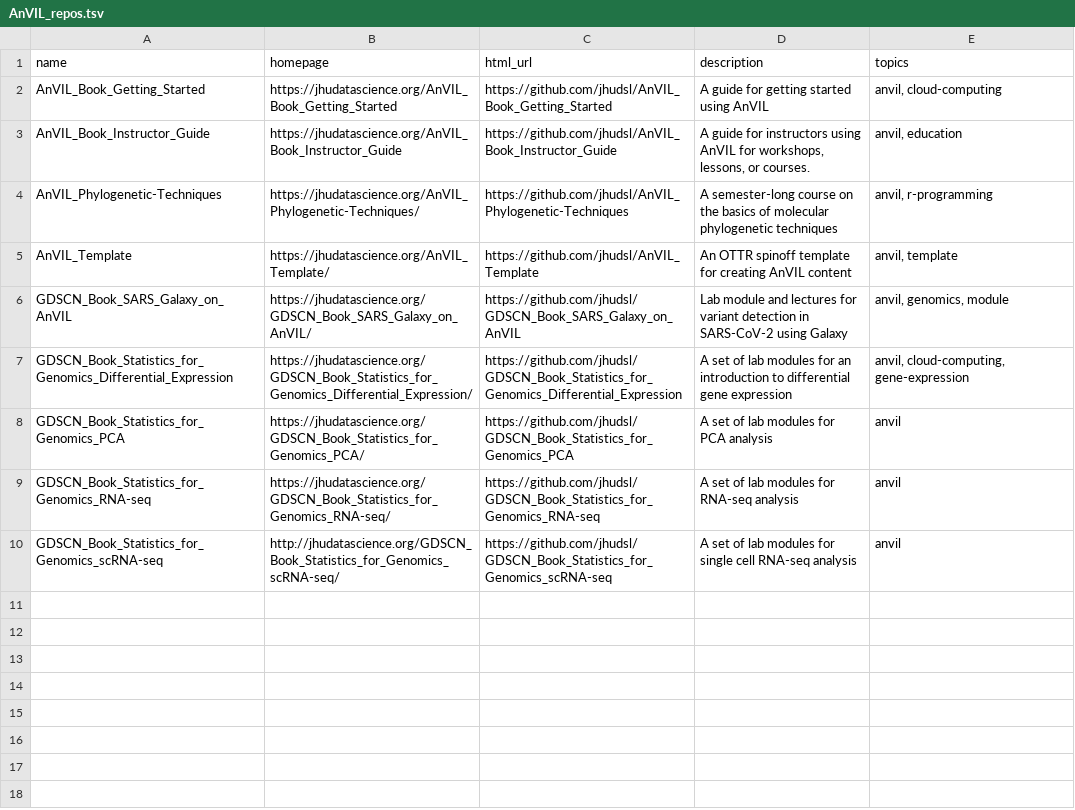
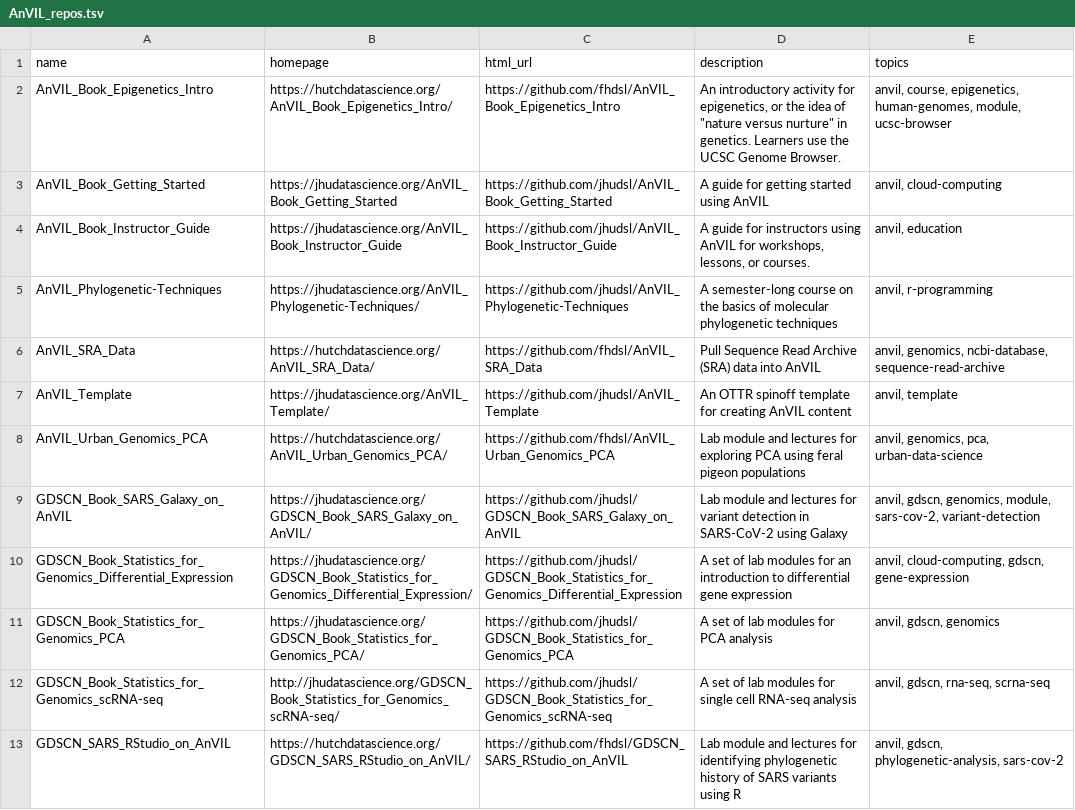
Before and after one commit to jhudsl/GDSCN_Book_Statistics_for_Genomics_Differential_Expression, a TSV file: resources/AnVIL_repos.tsv, drawn as a sheet.

Commit message:
add AnVIL repos

```diff
--- a/resources/AnVIL_repos.tsv
+++ b/resources/AnVIL_repos.tsv
@@ -1,2 +1,3 @@
 name	homepage	html_url	description	topics
+AnVIL_Book_Epigenetics_Intro	https://hutchdatascience.org/AnVIL_Book_Epigenetics_Intro/	https://github.com/fhdsl/AnVIL_Book_Epigenetics_Intro	"An introductory activity for epigenetics, or the idea of ""nature versus nurture"" in genetics. Learners use the UCSC Genome Browser."	anvil, course, epigenetics, human-genomes, module, ucsc-browser
 AnVIL_Book_Getting_Started	https://jhudatascience.org/AnVIL_Book_Getting_Started	https://github.com/jhudsl/AnVIL_Book_Getting_Started	A guide for getting started using AnVIL 	anvil, cloud-computing
@@ -4,7 +5,9 @@ AnVIL_Book_Instructor_Guide	https://jhudatascience.org/AnVIL_Book_Instructor_Gui
 AnVIL_Phylogenetic-Techniques	https://jhudatascience.org/AnVIL_Phylogenetic-Techniques/	https://github.com/jhudsl/AnVIL_Phylogenetic-Techniques	A semester-long course on the basics of molecular phylogenetic techniques	anvil, r-programming
+AnVIL_SRA_Data	https://hutchdatascience.org/AnVIL_SRA_Data/	https://github.com/fhdsl/AnVIL_SRA_Data	Pull Sequence Read Archive (SRA) data into AnVIL	anvil, genomics, ncbi-database, sequence-read-archive
 AnVIL_Template	https://jhudatascience.org/AnVIL_Template/	https://github.com/jhudsl/AnVIL_Template	An OTTR spinoff template for creating AnVIL content	anvil, template
-GDSCN_Book_SARS_Galaxy_on_AnVIL	https://jhudatascience.org/GDSCN_Book_SARS_Galaxy_on_AnVIL/	https://github.com/jhudsl/GDSCN_Book_SARS_Galaxy_on_AnVIL	Lab module and lectures for variant detection in SARS-CoV-2 using Galaxy	anvil, genomics, module
-GDSCN_Book_Statistics_for_Genomics_Differential_Expression	https://jhudatascience.org/GDSCN_Book_Statistics_for_Genomics_Differential_Expression/	https://github.com/jhudsl/GDSCN_Book_Statistics_for_Genomics_Differential_Expression	A set of lab modules for an introduction to differential gene expression	anvil, cloud-computing, gene-expression
-GDSCN_Book_Statistics_for_Genomics_PCA	https://jhudatascience.org/GDSCN_Book_Statistics_for_Genomics_PCA/	https://github.com/jhudsl/GDSCN_Book_Statistics_for_Genomics_PCA	A set of lab modules for PCA analysis	anvil
-GDSCN_Book_Statistics_for_Genomics_RNA-seq	https://jhudatascience.org/GDSCN_Book_Statistics_for_Genomics_RNA-seq/	https://github.com/jhudsl/GDSCN_Book_Statistics_for_Genomics_RNA-seq	A set of lab modules for RNA-seq analysis	anvil
-GDSCN_Book_Statistics_for_Genomics_scRNA-seq	http://jhudatascience.org/GDSCN_Book_Statistics_for_Genomics_scRNA-seq/	https://github.com/jhudsl/GDSCN_Book_Statistics_for_Genomics_scRNA-seq	A set of lab modules for single cell RNA-seq analysis	anvil
+AnVIL_Urban_Genomics_PCA	https://hutchdatascience.org/AnVIL_Urban_Genomics_PCA/	https://github.com/fhdsl/AnVIL_Urban_Genomics_PCA	Lab module and lectures for exploring PCA using feral pigeon populations	anvil, genomics, pca, urban-data-science
+GDSCN_Book_SARS_Galaxy_on_AnVIL	https://jhudatascience.org/GDSCN_Book_SARS_Galaxy_on_AnVIL/	https://github.com/jhudsl/GDSCN_Book_SARS_Galaxy_on_AnVIL	Lab module and lectures for variant detection in SARS-CoV-2 using Galaxy	anvil, gdscn, genomics, module, sars-cov-2, variant-detection
+GDSCN_Book_Statistics_for_Genomics_Differential_Expression	https://jhudatascience.org/GDSCN_Book_Statistics_for_Genomics_Differential_Expression/	https://github.com/jhudsl/GDSCN_Book_Statistics_for_Genomics_Differential_Expression	A set of lab modules for an introduction to differential gene expression	anvil, cloud-computing, gdscn, gene-expression
+GDSCN_Book_Statistics_for_Genomics_PCA	https://jhudatascience.org/GDSCN_Book_Statistics_for_Genomics_PCA/	https://github.com/jhudsl/GDSCN_Book_Statistics_for_Genomics_PCA	A set of lab modules for PCA analysis	anvil, gdscn, genomics
+GDSCN_Book_Statistics_for_Genomics_scRNA-seq	http://jhudatascience.org/GDSCN_Book_Statistics_for_Genomics_scRNA-seq/	https://github.com/jhudsl/GDSCN_Book_Statistics_for_Genomics_scRNA-seq	A set of lab modules for single cell RNA-seq analysis	anvil, gdscn, rna-seq, scrna-seq
+GDSCN_SARS_RStudio_on_AnVIL	https://hutchdatascience.org/GDSCN_SARS_RStudio_on_AnVIL/	https://github.com/fhdsl/GDSCN_SARS_RStudio_on_AnVIL	Lab module and lectures for identifying phylogenetic history of SARS variants using R	anvil, gdscn, phylogenetic-analysis, sars-cov-2
```
